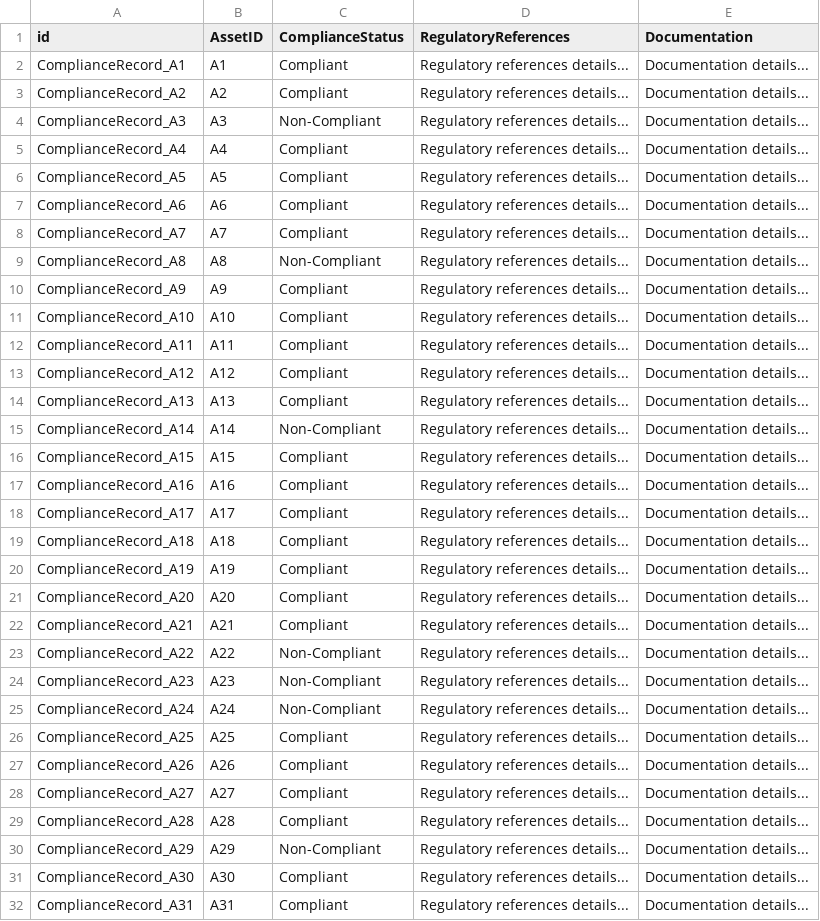
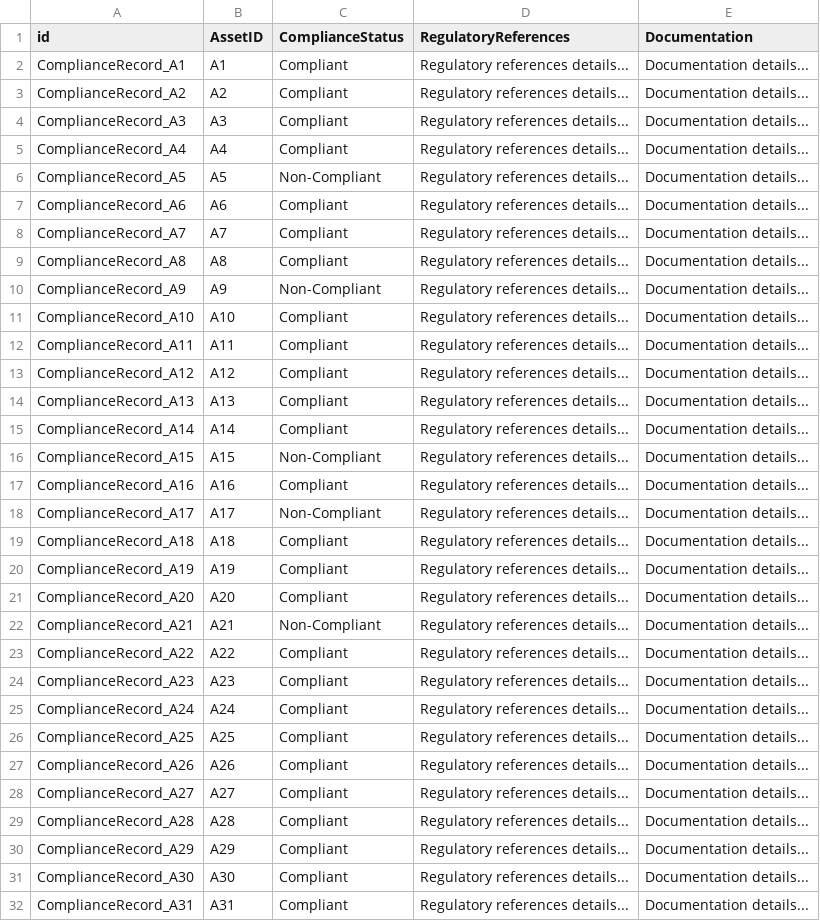
Before and after one commit to rkum2711/asset360, a CSV file: simulator/data/compliance.csv, drawn as a sheet; only a part is shown; the diff covers the shown part only.

```diff
--- a/simulator/data/compliance.csv
+++ b/simulator/data/compliance.csv
@@ -3,9 +3,9 @@ ComplianceRecord_A1,A1,Compliant,Regulatory references details...,Documentation
 ComplianceRecord_A2,A2,Compliant,Regulatory references details...,Documentation details...
-ComplianceRecord_A3,A3,Non-Compliant,Regulatory references details...,Documentation details...
+ComplianceRecord_A3,A3,Compliant,Regulatory references details...,Documentation details...
 ComplianceRecord_A4,A4,Compliant,Regulatory references details...,Documentation details...
-ComplianceRecord_A5,A5,Compliant,Regulatory references details...,Documentation details...
+ComplianceRecord_A5,A5,Non-Compliant,Regulatory references details...,Documentation details...
 ComplianceRecord_A6,A6,Compliant,Regulatory references details...,Documentation details...
 ComplianceRecord_A7,A7,Compliant,Regulatory references details...,Documentation details...
-ComplianceRecord_A8,A8,Non-Compliant,Regulatory references details...,Documentation details...
-ComplianceRecord_A9,A9,Compliant,Regulatory references details...,Documentation details...
+ComplianceRecord_A8,A8,Compliant,Regulatory references details...,Documentation details...
+ComplianceRecord_A9,A9,Non-Compliant,Regulatory references details...,Documentation details...
 ComplianceRecord_A10,A10,Compliant,Regulatory references details...,Documentation details...
@@ -14,6 +14,6 @@ ComplianceRecord_A12,A12,Compliant,Regulatory references details...,Documentatio
 ComplianceRecord_A13,A13,Compliant,Regulatory references details...,Documentation details...
-ComplianceRecord_A14,A14,Non-Compliant,Regulatory references details...,Documentation details...
-ComplianceRecord_A15,A15,Compliant,Regulatory references details...,Documentation details...
+ComplianceRecord_A14,A14,Compliant,Regulatory references details...,Documentation details...
+ComplianceRecord_A15,A15,Non-Compliant,Regulatory references details...,Documentation details...
 ComplianceRecord_A16,A16,Compliant,Regulatory references details...,Documentation details...
-ComplianceRecord_A17,A17,Compliant,Regulatory references details...,Documentation details...
+ComplianceRecord_A17,A17,Non-Compliant,Regulatory references details...,Documentation details...
 ComplianceRecord_A18,A18,Compliant,Regulatory references details...,Documentation details...
@@ -21,6 +21,6 @@ ComplianceRecord_A19,A19,Compliant,Regulatory references details...,Documentatio
 ComplianceRecord_A20,A20,Compliant,Regulatory references details...,Documentation details...
-ComplianceRecord_A21,A21,Compliant,Regulatory references details...,Documentation details...
-ComplianceRecord_A22,A22,Non-Compliant,Regulatory references details...,Documentation details...
-ComplianceRecord_A23,A23,Non-Compliant,Regulatory references details...,Documentation details...
-ComplianceRecord_A24,A24,Non-Compliant,Regulatory references details...,Documentation details...
+ComplianceRecord_A21,A21,Non-Compliant,Regulatory references details...,Documentation details...
+ComplianceRecord_A22,A22,Compliant,Regulatory references details...,Documentation details...
+ComplianceRecord_A23,A23,Compliant,Regulatory references details...,Documentation details...
+ComplianceRecord_A24,A24,Compliant,Regulatory references details...,Documentation details...
 ComplianceRecord_A25,A25,Compliant,Regulatory references details...,Documentation details...
@@ -29,3 +29,3 @@ ComplianceRecord_A27,A27,Compliant,Regulatory references details...,Documentatio
 ComplianceRecord_A28,A28,Compliant,Regulatory references details...,Documentation details...
-ComplianceRecord_A29,A29,Non-Compliant,Regulatory references details...,Documentation details...
+ComplianceRecord_A29,A29,Compliant,Regulatory references details...,Documentation details...
 ComplianceRecord_A30,A30,Compliant,Regulatory references details...,Documentation details...
```
Also changed, not shown: 46 edited cells elsewhere in this file, simulator/data/asset.csv, simulator/data/asset_oee.csv, 14 other files.
